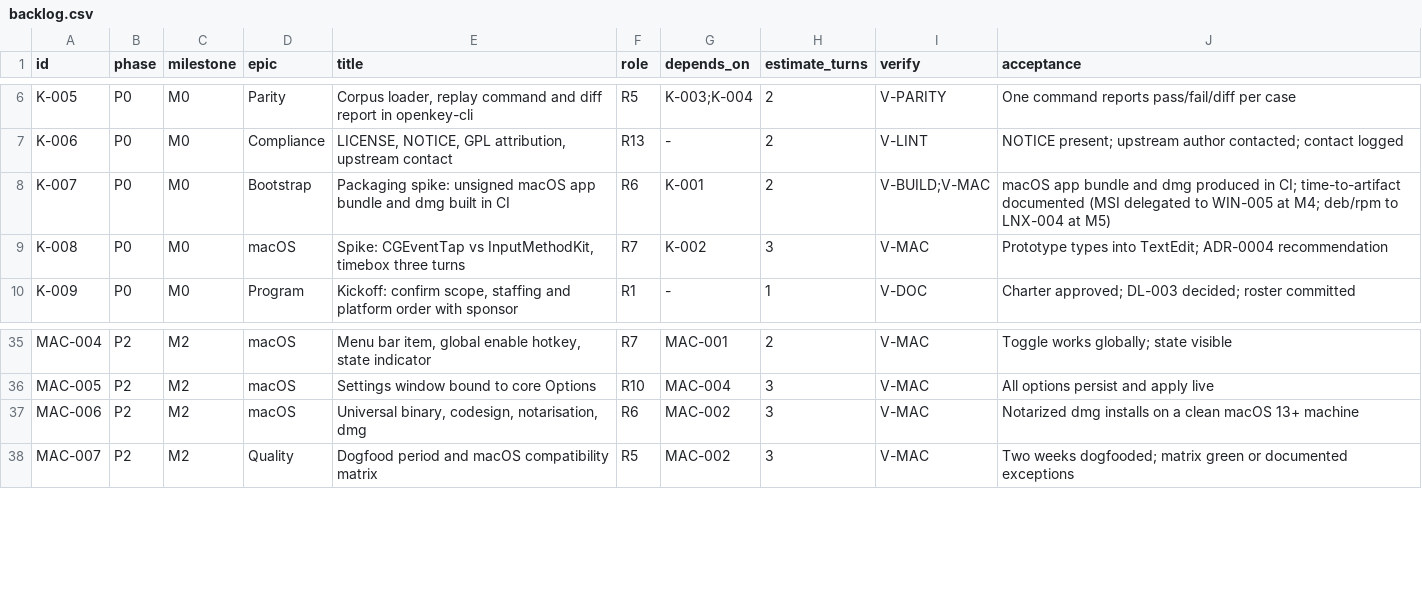
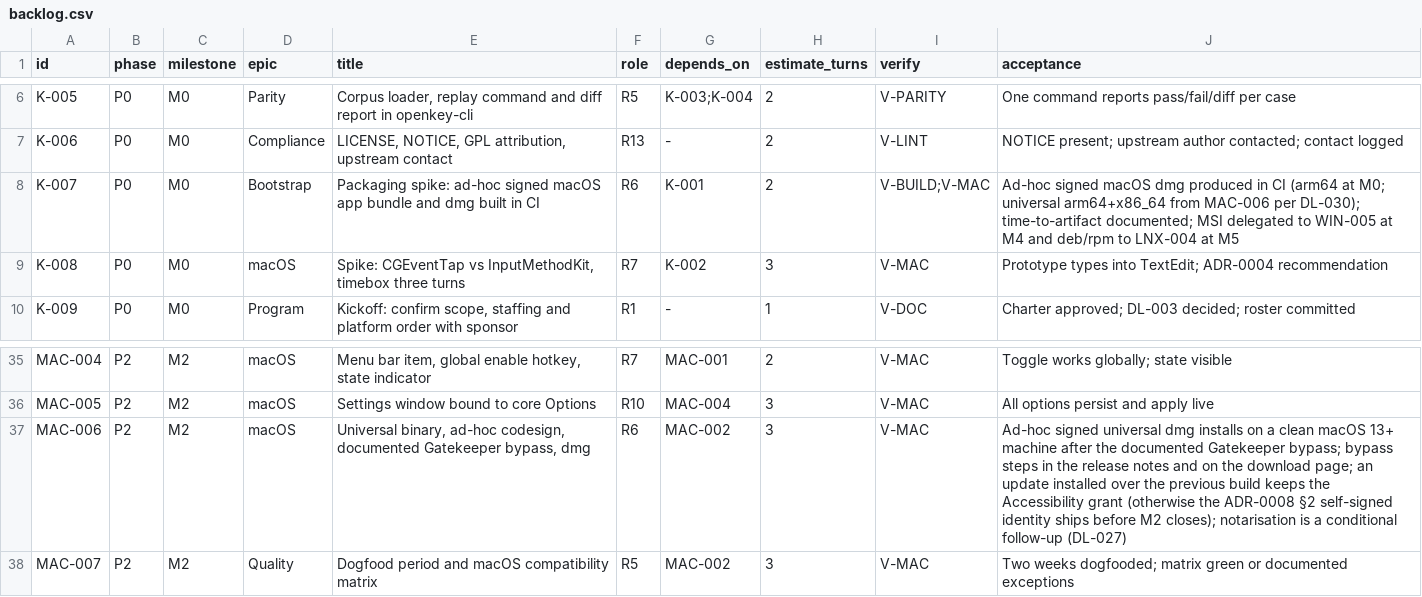
Before and after one commit to centopw/gokey, a CSV file: backlog.csv, drawn as a sheet; only a part is shown, gaps mark what is left out.

Commit message:
docs: record the ad-hoc release path (DL-027..DL-032) and reconcile the plan
The sponsor decided the release path on 2026-10-30: no paid Apple Developer
Program membership, no Apple submission, dmg download only, shared identity,
universal binary, release.yml approved, keep the name.

Recorded as DL-027 (ad-hoc dmg, no Apple credentials), DL-028 (shared identity),
DL-029 (no approval gate; release authority recorded afterwards; required-review
deferred until a second identity exists), DL-030 (universal), DL-031 (release.yml
+ ADR), DL-032 (name kept; clearance becomes compliance).

Reconciled rather than appended, because the plan asserted things that are now
unachievable:

- PLAN M2/G2 and M3/G3: install acceptance says "after the documented Gatekeeper
  bypass"; G2 also requires an update to keep the Accessibility grant; new PLAN
  section 8 states the release path.
- backlog MAC-006: ad-hoc signed universal dmg, bypass steps in the release
  notes and on the download page, update keeps the grant, notarisation is a
  conditional follow-up.
- backlog K-007: ad-hoc signed dmg (arm64 at M0, universal from MAC-006).
- ADR-0008 sections 2 and 4: the M3 Developer ID + notarisation clause and the
  release prerequisite list are marked superseded; "stable CDHash across
  rebuilds" corrected to the designated requirement.
- RISKS: RK-07 gains the second prompt before first use; RK-08 loses the
  notarisation assumption; new RK-23 for training users to bypass Gatekeeper;
  RK-01 records that its trigger was hit again by the bootstrap pre-release.
- README, CHARTER, WORKFLOW checklist, TEAM: no "signed and notarised" claims
  remain anywhere.

Revision 2 applies R6's changes-requested findings: the tag ruleset is
tamper-evident rather than tamper-proof, "the audit log" is named precisely as
the account's security log plus the release page, the tag-creation claim is
replaced by the single-identity reason, DL-031 matches the workflow actually
built in PR #19, and the cdhash evidence is quoted instead of asserted.

Docs only; no workflow, packaging or core change.

```diff
--- a/backlog.csv
+++ b/backlog.csv
@@ -7,3 +7,3 @@ K-005,P0,M0,Parity,"Corpus loader, replay command and diff report in openkey-cli
 K-006,P0,M0,Compliance,"LICENSE, NOTICE, GPL attribution, upstream contact",R13,-,2,V-LINT,NOTICE present; upstream author contacted; contact logged
-K-007,P0,M0,Bootstrap,Packaging spike: unsigned macOS app bundle and dmg built in CI,R6,K-001,2,V-BUILD;V-MAC,macOS app bundle and dmg produced in CI; time-to-artifact documented (MSI delegated to WIN-005 at M4; deb/rpm to LNX-004 at M5)
+K-007,P0,M0,Bootstrap,Packaging spike: ad-hoc signed macOS app bundle and dmg built in CI,R6,K-001,2,V-BUILD;V-MAC,Ad-hoc signed macOS dmg produced in CI (arm64 at M0; universal arm64+x86_64 from MAC-006 per DL-030); time-to-artifact documented; MSI delegated to WIN-005 at M4 and deb/rpm to LNX-004 at M5
 K-008,P0,M0,macOS,"Spike: CGEventTap vs InputMethodKit, timebox three turns",R7,K-002,3,V-MAC,Prototype types into TextEdit; ADR-0004 recommendation
@@ -36,3 +36,3 @@ MAC-004,P2,M2,macOS,"Menu bar item, global enable hotkey, state indicator",R7,MA
 MAC-005,P2,M2,macOS,Settings window bound to core Options,R10,MAC-004,3,V-MAC,All options persist and apply live
-MAC-006,P2,M2,macOS,"Universal binary, codesign, notarisation, dmg",R6,MAC-002,3,V-MAC,Notarized dmg installs on a clean macOS 13+ machine
+MAC-006,P2,M2,macOS,"Universal binary, ad-hoc codesign, documented Gatekeeper bypass, dmg",R6,MAC-002,3,V-MAC,Ad-hoc signed universal dmg installs on a clean macOS 13+ machine after the documented Gatekeeper bypass; bypass steps in the release notes and on the download page; an update installed over the previous build keeps the Accessibility grant (otherwise the ADR-0008 §2 self-signed identity ships before M2 closes); notarisation is a conditional follow-up (DL-027)
 MAC-007,P2,M2,Quality,Dogfood period and macOS compatibility matrix,R5,MAC-002,3,V-MAC,Two weeks dogfooded; matrix green or documented exceptions
```
Also changed, not shown: 8 other files.
